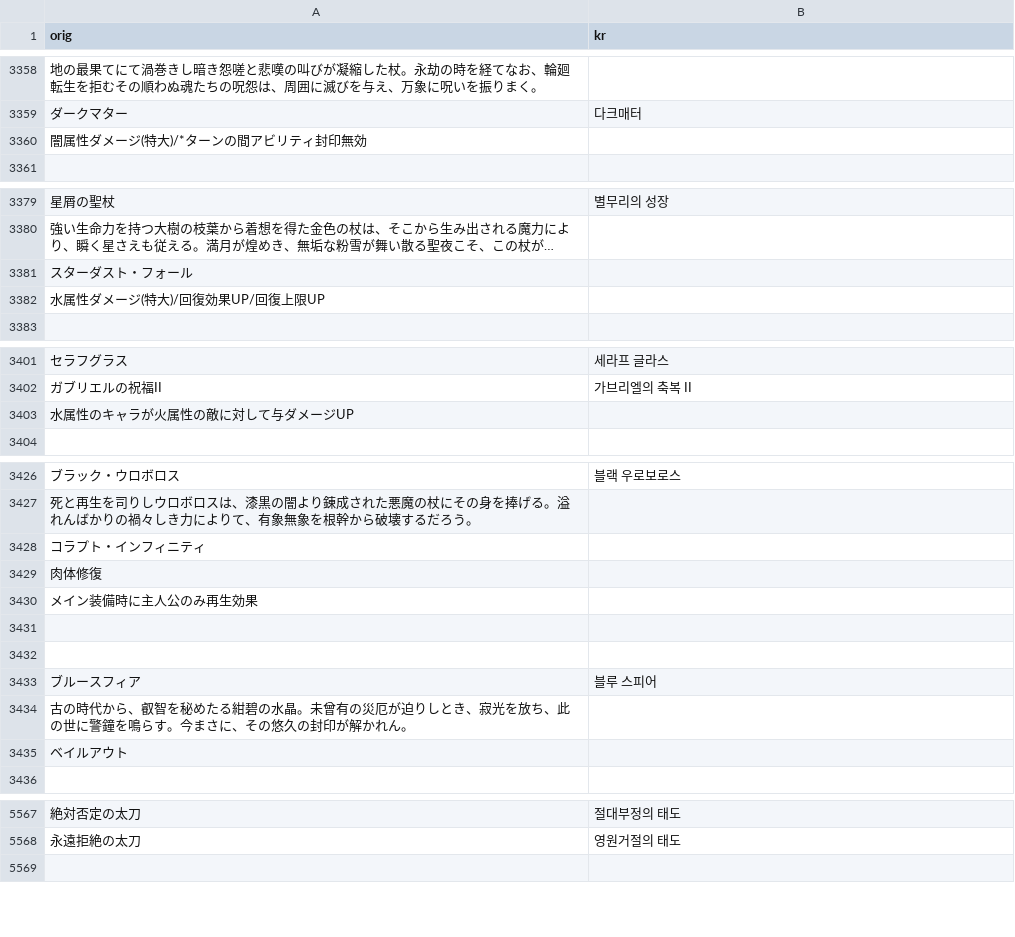
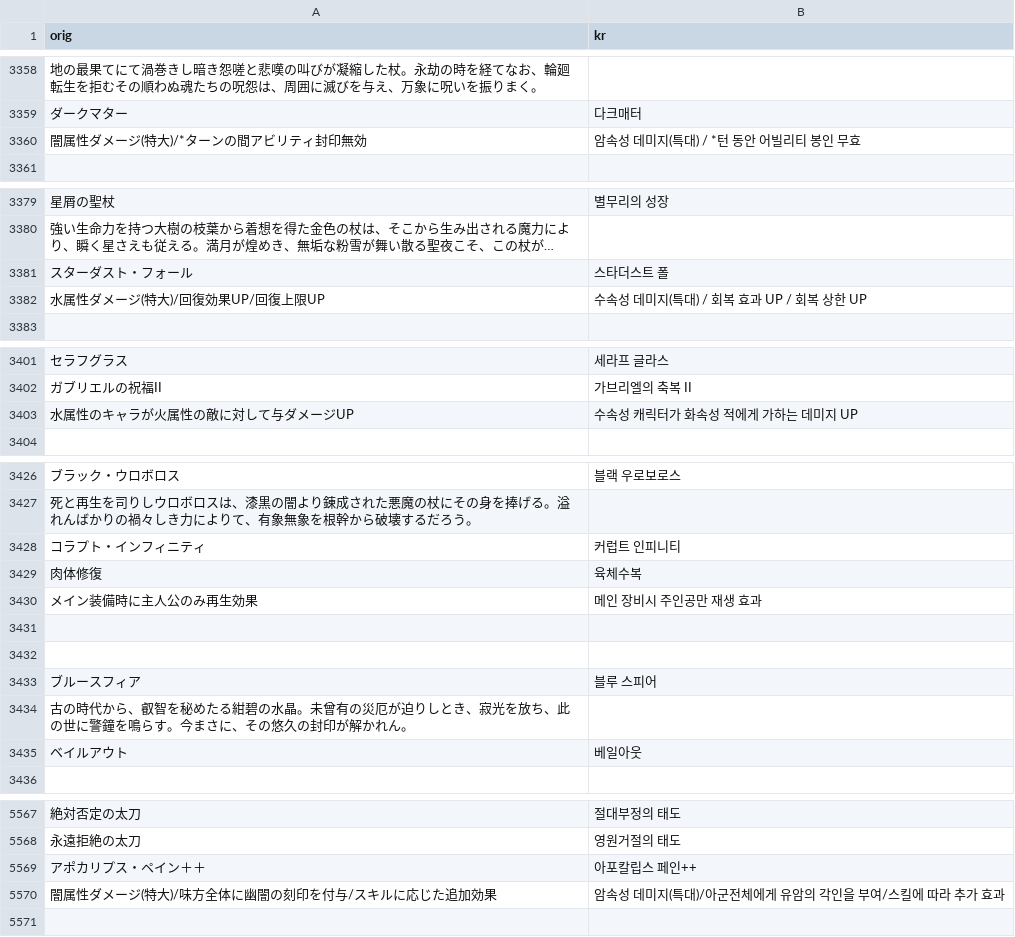
Before and after one commit to sidewinderk/gbfTransKor, a CSV file: cache/archive_무기_SSR.csv, drawn as a sheet; only a part is shown, gaps mark what is left out; long unchanged cells end in …; the diff covers the shown part only; the diff names each change by its address in the sheet, - before the commit and + after, or states it on an @@ line.

```diff
--- a/cache/archive_무기_SSR.csv
+++ b/cache/archive_무기_SSR.csv
-B3360 (kr): (empty)
+B3360 (kr): 암속성 데미지(특대) / *턴 동안 어빌리티 봉인 무효
-B3381 (kr): (empty)
+B3381 (kr): 스타더스트 폴
-B3382 (kr): (empty)
+B3382 (kr): 수속성 데미지(특대) / 회복 효과 UP / 회복 상한 UP
-B3403 (kr): (empty)
+B3403 (kr): 수속성 캐릭터가 화속성 적에게 가하는 데미지 UP
-B3428 (kr): (empty)
+B3428 (kr): 커럽트 인피니티
-B3429 (kr): (empty)
+B3429 (kr): 육체수복
-B3430 (kr): (empty)
+B3430 (kr): 메인 장비시 주인공만 재생 효과
-B3435 (kr): (empty)
+B3435 (kr): 베일아웃
+row 5569: アポカリプス・ペイン＋＋ | 아포칼립스 페인++
+row 5570: 闇属性ダメージ(特大)/味方全体に幽闇の刻印を付与/スキルに応じた追加効果 | 암속성 데미지(특대)/아군전체에게 유암의 각인을 부여/스킬에 따라 추가 효과
```
Also changed, not shown: 2 edited cells elsewhere in this file, cache/archive_UI.csv, cache/archive_무기_스킬(공용).csv, 1 other file.
